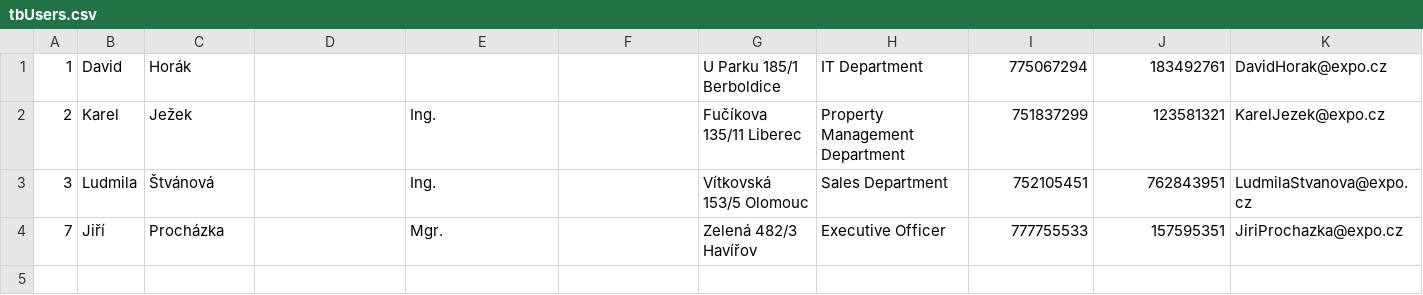
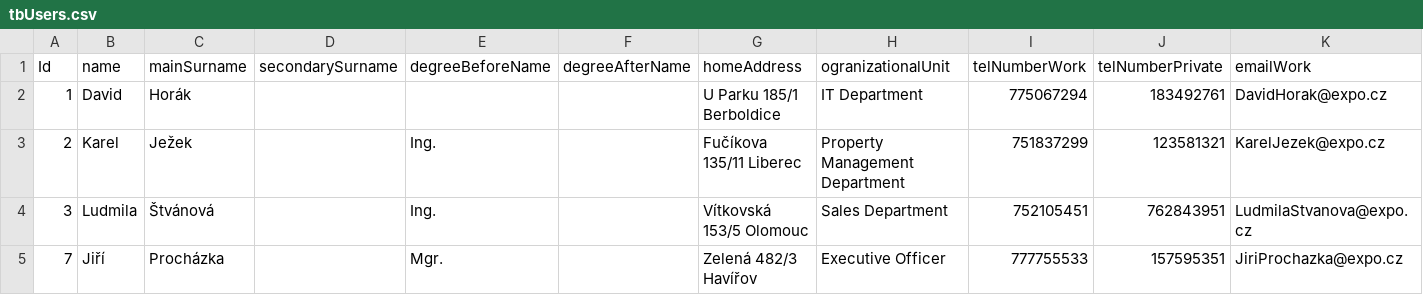
Before and after one commit to sssvt-gregor-david/PripravaDat, a CSV file: ExportedData/tbUsers.csv, drawn as a sheet; only a part is shown; rows hold the shown columns only; the diff names each change by its address in the sheet, - before the commit and + after, or states it on an @@ line.

Commit message:
rawData check

```diff
--- a/ExportedData/tbUsers.csv
+++ b/ExportedData/tbUsers.csv
+row 1: Id | name | mainSurname | secondarySurname | degreeBeforeName | degreeAfterName | homeAddress | ogranizationalUnit | telNumberWork | telNumberPrivate | emailWork
```
Also changed, not shown: 6 other files.
